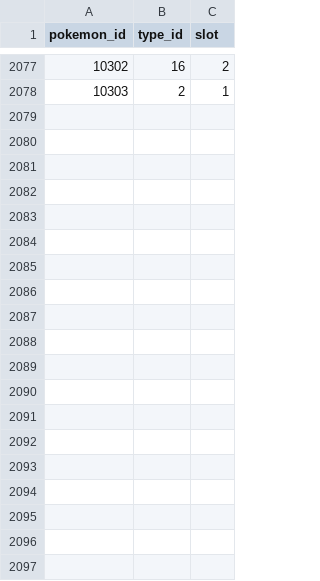
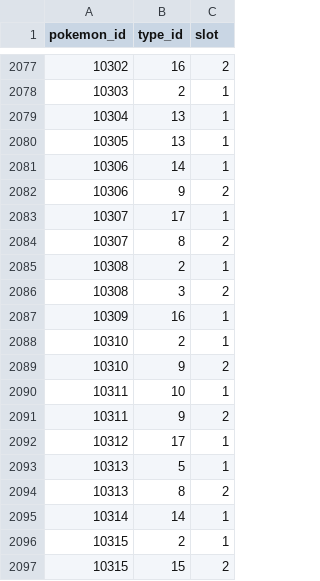
Before and after one commit to raulfonsecapoca/Final-Project, a CSV file: data/csv/pokemon_types.csv, drawn as a sheet; only a part is shown, gaps mark what is left out; the diff covers the shown part only; the diff names each change by its address in the sheet, - before the commit and + after, or states it on an @@ line.

```diff
--- a/data/csv/pokemon_types.csv
+++ b/data/csv/pokemon_types.csv
+row 2079: 10304 | 13 | 1
+row 2080: 10305 | 13 | 1
+row 2081: 10306 | 14 | 1
+row 2082: 10306 | 9 | 2
+row 2083: 10307 | 17 | 1
+row 2084: 10307 | 8 | 2
+row 2085: 10308 | 2 | 1
+row 2086: 10308 | 3 | 2
+row 2087: 10309 | 16 | 1
+row 2088: 10310 | 2 | 1
+row 2089: 10310 | 9 | 2
+row 2090: 10311 | 10 | 1
+row 2091: 10311 | 9 | 2
+row 2092: 10312 | 17 | 1
+row 2093: 10313 | 5 | 1
+row 2094: 10313 | 8 | 2
+row 2095: 10314 | 14 | 1
+row 2096: 10315 | 2 | 1
+row 2097: 10315 | 15 | 2
```
Also changed, not shown: 19 added rows elsewhere in this file, data/csv/move_meta_stat_changes.csv, data/csv/pokemon.csv, 9 other files.
